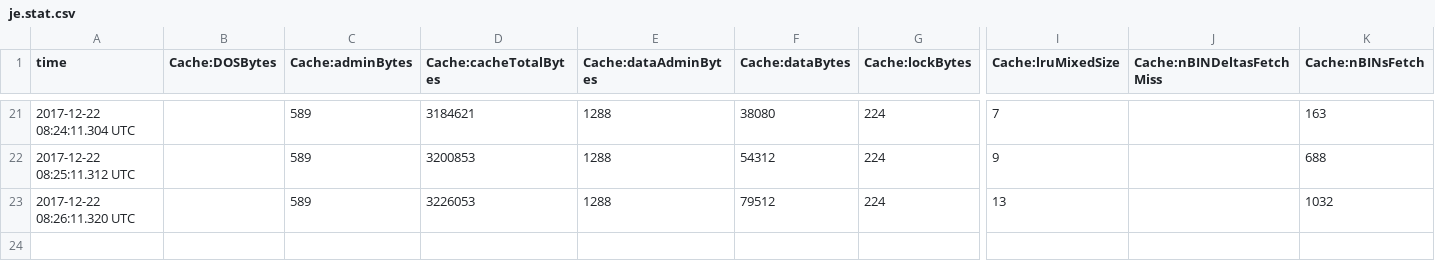
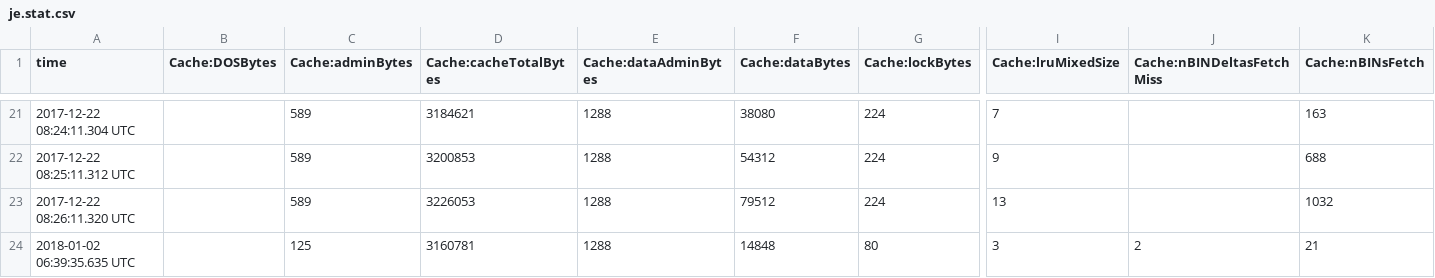
Before and after one commit to coding-dream/TPlayer, a CSV file: bdb/je.stat.csv, drawn as a sheet; only a part is shown, gaps mark what is left out; rows hold the shown columns only; the diff names each change by its address in the sheet, - before the commit and + after, or states it on an @@ line.

```diff
--- a/bdb/je.stat.csv
+++ b/bdb/je.stat.csv
+row 24: 2018-01-02 06:39:35.635 UTC |  | 125 | 3160781 | 1288 | 14848 | 80 | 3 | 2 | 21
```
Also changed, not shown: bdb/je.config.csv, 2 other files.
